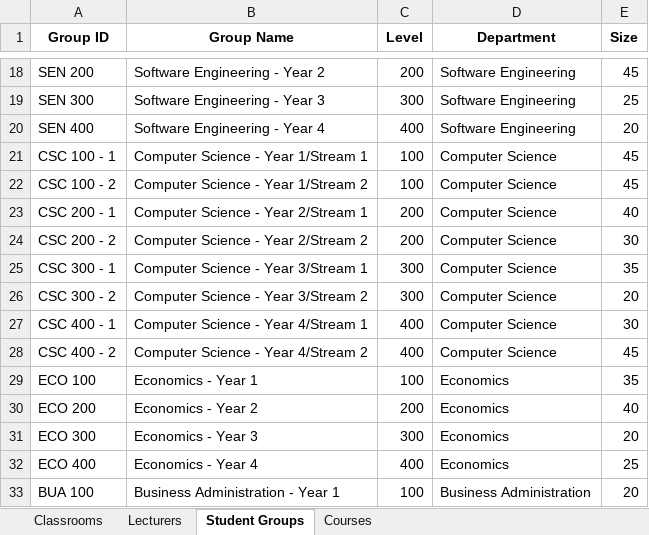
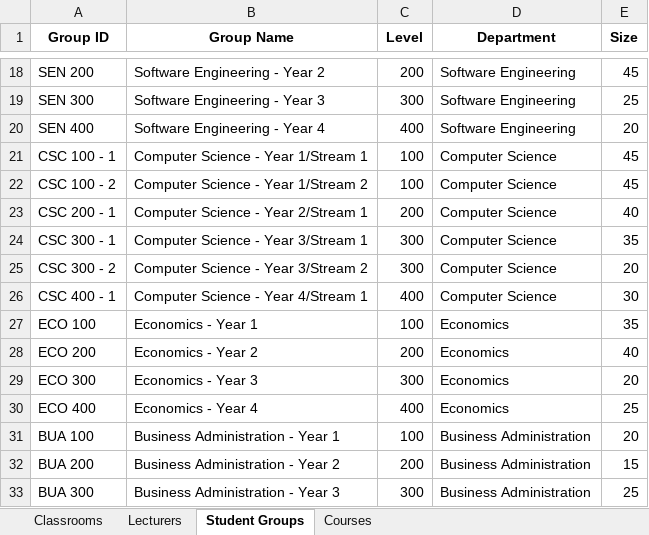
Before and after one commit to Elameen123/PAU_Timetable_Scheduler, an Excel workbook: data/Timetable_Input_Template.xlsx, sheet Student Groups, drawn as a sheet; only a part is shown, gaps mark what is left out; the shorter side is filled out with more unchanged rows; values as stored, in another font and other column widths than the file's, no borders; the diff names each change by its address in the sheet, - before the commit and + after, or states it on an @@ line.

```diff
--- a/data/Timetable_Input_Template.xlsx (sheet Student Groups)
+++ b/data/Timetable_Input_Template.xlsx (sheet Student Groups)
-row 24: CSC 200 - 2 | Computer Science - Year 2/Stream 2 | 200 | Computer Science | 30
-row 28: CSC 400 - 2 | Computer Science - Year 4/Stream 2 | 400 | Computer Science | 45
```
Also changed, not shown: sheet Courses, 5 other files.
